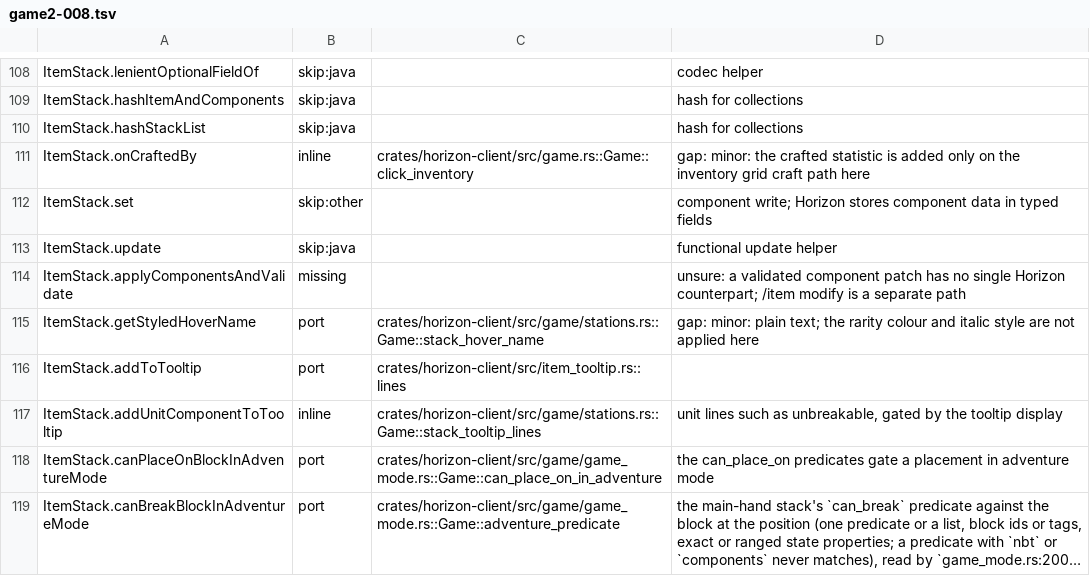
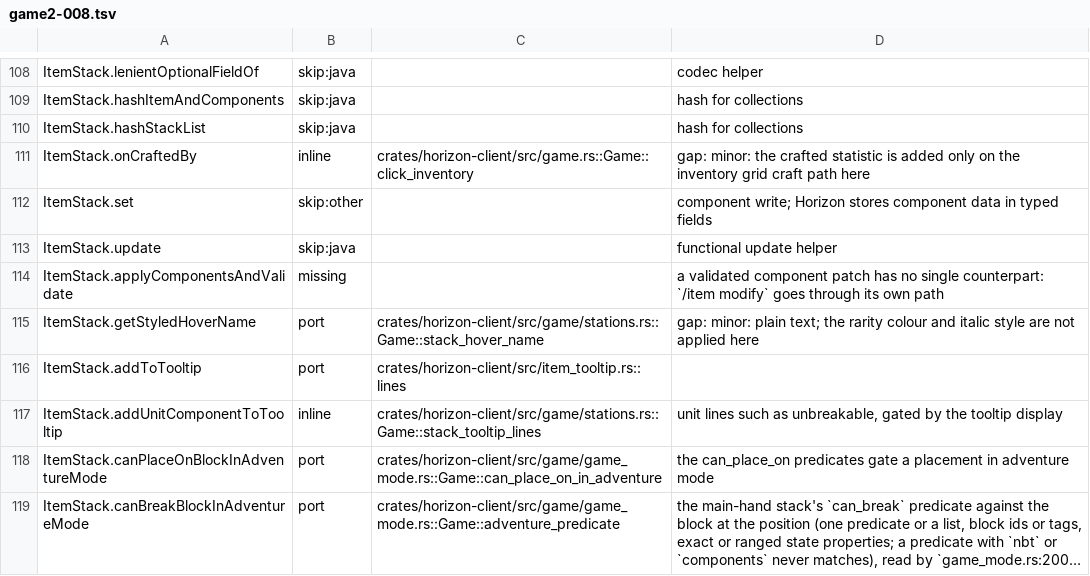
Before and after one commit to bunchy7s/horizon-offline, a TSV file: tools/port_map/game2-008.tsv, drawn as a sheet; only a part is shown, gaps mark what is left out; long unchanged cells end in …; the diff covers the shown part only.

Commit message:
port map: the destroyed-item and component gaps say what is absent
The eight rows left as gaps now name the missing side: nothing implements
`onDestroyed` for a block item, a bundle or the shared container spill, the
`mob_visibility` component is parsed but never read by targeting, no item
converts on break, and a stack's `damage_type` is only used for the
enchantment damage tags.

```diff
--- a/tools/port_map/game2-008.tsv
+++ b/tools/port_map/game2-008.tsv
@@ -113,3 +113,3 @@ ItemStack.set	skip:other		component write; Horizon stores component data in type
 ItemStack.update	skip:java		functional update helper
-ItemStack.applyComponentsAndValidate	missing		unsure: a validated component patch has no single Horizon counterpart; /item modify is a separate path
+ItemStack.applyComponentsAndValidate	missing		a validated component patch has no single counterpart: `/item modify` goes through its own path
 ItemStack.getStyledHoverName	port	crates/horizon-client/src/game/stations.rs::Game::stack_hover_name	gap: minor: plain text; the rarity colour and italic style are not applied here
```
Also changed, not shown: 6 edited cells elsewhere in this file.
